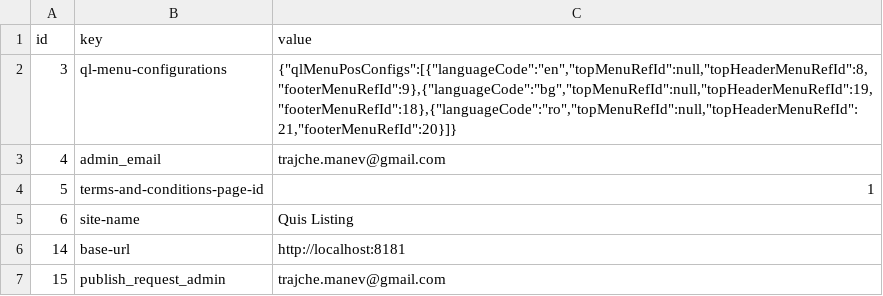
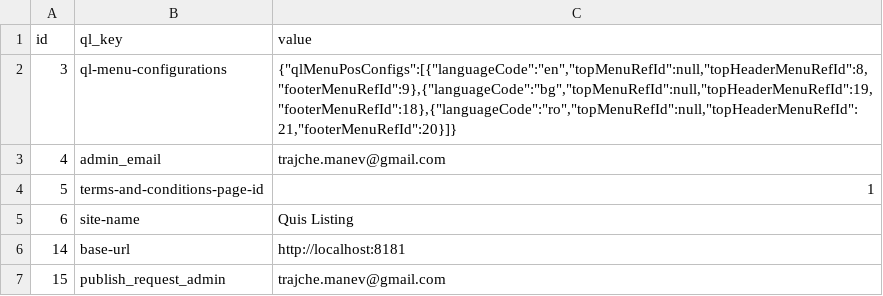
Before and after one commit to tmanev/quis-listing, a CSV file: src/main/resources/config/liquibase/load-data/ql_configurations.csv, drawn as a sheet.

Commit message:
key column changed to ql_key because of mariadb reserved word

```diff
--- a/src/main/resources/config/liquibase/load-data/ql_configurations.csv
+++ b/src/main/resources/config/liquibase/load-data/ql_configurations.csv
@@ -1,2 +1,2 @@
-id;key;value
+id;ql_key;value
 3;ql-menu-configurations;{"qlMenuPosConfigs":[{"languageCode":"en","topMenuRefId":null,"topHeaderMenuRefId":8,"footerMenuRefId":9},{"languageCode":"bg","topMenuRefId":null,"topHeaderMenuRefId":19,"footerMenuRefId":18},{"languageCode":"ro","topMenuRefId":null,"topHeaderMenuRefId":21,"footerMenuRefId":20}]}
```
Also changed, not shown: 10 other files.
